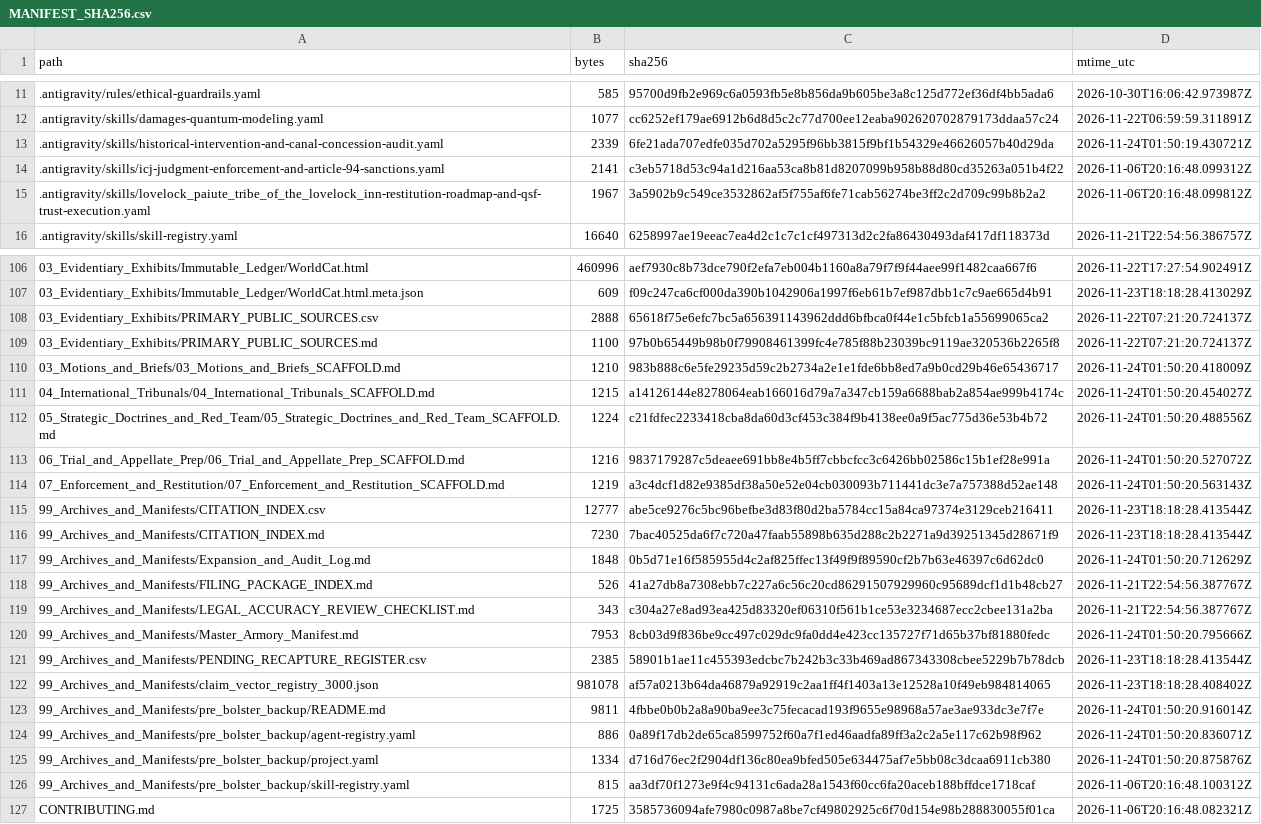
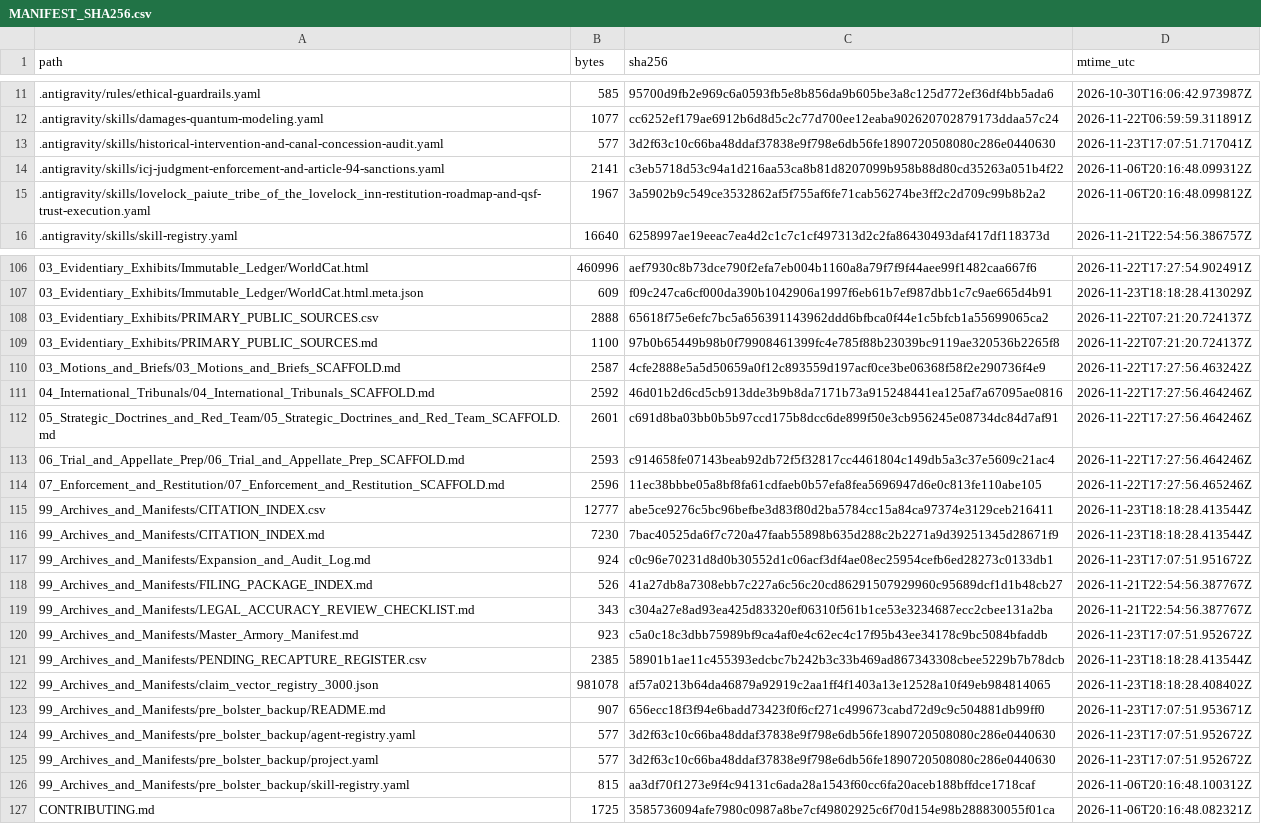
Before and after one commit to GlobalRestitutionAlliance/turtle-island-us-nv-lovelock-paiute-tribe-of-the-lovelock-in-master-litigation, a CSV file: 99_Archives_and_Manifests/MANIFEST_SHA256.csv, drawn as a sheet; only a part is shown, gaps mark what is left out; the diff covers the shown part only.

```diff
--- a/99_Archives_and_Manifests/MANIFEST_SHA256.csv
+++ b/99_Archives_and_Manifests/MANIFEST_SHA256.csv
@@ -12,3 +12,3 @@ path,bytes,sha256,mtime_utc
 .antigravity/skills/damages-quantum-modeling.yaml,1077,cc6252ef179ae6912b6d8d5c2c77d700ee12eaba902620702879173ddaa57c24,2026-11-22T06:59:59.311891Z
-.antigravity/skills/historical-intervention-and-canal-concession-audit.yaml,2339,6fe21ada707edfe035d702a5295f96bb3815f9bf1b54329e46626057b40d29da,2026-11-24T01:50:19.430721Z
+.antigravity/skills/historical-intervention-and-canal-concession-audit.yaml,577,3d2f63c10c66ba48ddaf37838e9f798e6db56fe1890720508080c286e0440630,2026-11-23T17:07:51.717041Z
 .antigravity/skills/icj-judgment-enforcement-and-article-94-sanctions.yaml,2141,c3eb5718d53c94a1d216aa53ca8b81d8207099b958b88d80cd35263a051b4f22,2026-11-06T20:16:48.099312Z
@@ -109,18 +109,18 @@ path,bytes,sha256,mtime_utc
 03_Evidentiary_Exhibits/PRIMARY_PUBLIC_SOURCES.md,1100,97b0b65449b98b0f79908461399fc4e785f88b23039bc9119ae320536b2265f8,2026-11-22T07:21:20.724137Z
-03_Motions_and_Briefs/03_Motions_and_Briefs_SCAFFOLD.md,1210,983b888c6e5fe29235d59c2b2734a2e1e1fde6bb8ed7a9b0cd29b46e65436717,2026-11-24T01:50:20.418009Z
-04_International_Tribunals/04_International_Tribunals_SCAFFOLD.md,1215,a14126144e8278064eab166016d79a7a347cb159a6688bab2a854ae999b4174c,2026-11-24T01:50:20.454027Z
-05_Strategic_Doctrines_and_Red_Team/05_Strategic_Doctrines_and_Red_Team_SCAFFOLD.md,1224,c21fdfec2233418cba8da60d3cf453c384f9b4138ee0a9f5ac775d36e53b4b72,2026-11-24T01:50:20.488556Z
-06_Trial_and_Appellate_Prep/06_Trial_and_Appellate_Prep_SCAFFOLD.md,1216,9837179287c5deaee691bb8e4b5ff7cbbcfcc3c6426bb02586c15b1ef28e991a,2026-11-24T01:50:20.527072Z
-07_Enforcement_and_Restitution/07_Enforcement_and_Restitution_SCAFFOLD.md,1219,a3c4dcf1d82e9385df38a50e52e04cb030093b711441dc3e7a757388d52ae148,2026-11-24T01:50:20.563143Z
+03_Motions_and_Briefs/03_Motions_and_Briefs_SCAFFOLD.md,2587,4cfe2888e5a5d50659a0f12c893559d197acf0ce3be06368f58f2e290736f4e9,2026-11-22T17:27:56.463242Z
+04_International_Tribunals/04_International_Tribunals_SCAFFOLD.md,2592,46d01b2d6cd5cb913dde3b9b8da7171b73a915248441ea125af7a67095ae0816,2026-11-22T17:27:56.464246Z
+05_Strategic_Doctrines_and_Red_Team/05_Strategic_Doctrines_and_Red_Team_SCAFFOLD.md,2601,c691d8ba03bb0b5b97ccd175b8dcc6de899f50e3cb956245e08734dc84d7af91,2026-11-22T17:27:56.464246Z
+06_Trial_and_Appellate_Prep/06_Trial_and_Appellate_Prep_SCAFFOLD.md,2593,c914658fe07143beab92db72f5f32817cc4461804c149db5a3c37e5609c21ac4,2026-11-22T17:27:56.464246Z
+07_Enforcement_and_Restitution/07_Enforcement_and_Restitution_SCAFFOLD.md,2596,11ec38bbbe05a8bf8fa61cdfaeb0b57efa8fea5696947d6e0c813fe110abe105,2026-11-22T17:27:56.465246Z
 99_Archives_and_Manifests/CITATION_INDEX.csv,12777,abe5ce9276c5bc96befbe3d83f80d2ba5784cc15a84ca97374e3129ceb216411,2026-11-23T18:18:28.413544Z
 99_Archives_and_Manifests/CITATION_INDEX.md,7230,7bac40525da6f7c720a47faab55898b635d288c2b2271a9d39251345d28671f9,2026-11-23T18:18:28.413544Z
-99_Archives_and_Manifests/Expansion_and_Audit_Log.md,1848,0b5d71e16f585955d4c2af825ffec13f49f9f89590cf2b7b63e46397c6d62dc0,2026-11-24T01:50:20.712629Z
+99_Archives_and_Manifests/Expansion_and_Audit_Log.md,924,c0c96e70231d8d0b30552d1c06acf3df4ae08ec25954cefb6ed28273c0133db1,2026-11-23T17:07:51.951672Z
 99_Archives_and_Manifests/FILING_PACKAGE_INDEX.md,526,41a27db8a7308ebb7c227a6c56c20cd86291507929960c95689dcf1d1b48cb27,2026-11-21T22:54:56.387767Z
 99_Archives_and_Manifests/LEGAL_ACCURACY_REVIEW_CHECKLIST.md,343,c304a27e8ad93ea425d83320ef06310f561b1ce53e3234687ecc2cbee131a2ba,2026-11-21T22:54:56.387767Z
-99_Archives_and_Manifests/Master_Armory_Manifest.md,7953,8cb03d9f836be9cc497c029dc9fa0dd4e423cc135727f71d65b37bf81880fedc,2026-11-24T01:50:20.795666Z
+99_Archives_and_Manifests/Master_Armory_Manifest.md,923,c5a0c18c3dbb75989bf9ca4af0e4c62ec4c17f95b43ee34178c9bc5084bfaddb,2026-11-23T17:07:51.952672Z
 99_Archives_and_Manifests/PENDING_RECAPTURE_REGISTER.csv,2385,58901b1ae11c455393edcbc7b242b3c33b469ad867343308cbee5229b7b78dcb,2026-11-23T18:18:28.413544Z
 99_Archives_and_Manifests/claim_vector_registry_3000.json,981078,af57a0213b64da46879a92919c2aa1ff4f1403a13e12528a10f49eb984814065,2026-11-23T18:18:28.408402Z
-99_Archives_and_Manifests/pre_bolster_backup/README.md,9811,4fbbe0b0b2a8a90ba9ee3c75fecacad193f9655e98968a57ae3ae933dc3e7f7e,2026-11-24T01:50:20.916014Z
-99_Archives_and_Manifests/pre_bolster_backup/agent-registry.yaml,886,0a89f17db2de65ca8599752f60a7f1ed46aadfa89ff3a2c2a5e117c62b98f962,2026-11-24T01:50:20.836071Z
-99_Archives_and_Manifests/pre_bolster_backup/project.yaml,1334,d716d76ec2f2904df136c80ea9bfed505e634475af7e5bb08c3dcaa6911cb380,2026-11-24T01:50:20.875876Z
+99_Archives_and_Manifests/pre_bolster_backup/README.md,907,656ecc18f3f94e6badd73423f0f6cf271c499673cabd72d9c9c504881db99ff0,2026-11-23T17:07:51.953671Z
+99_Archives_and_Manifests/pre_bolster_backup/agent-registry.yaml,577,3d2f63c10c66ba48ddaf37838e9f798e6db56fe1890720508080c286e0440630,2026-11-23T17:07:51.952672Z
+99_Archives_and_Manifests/pre_bolster_backup/project.yaml,577,3d2f63c10c66ba48ddaf37838e9f798e6db56fe1890720508080c286e0440630,2026-11-23T17:07:51.952672Z
 99_Archives_and_Manifests/pre_bolster_backup/skill-registry.yaml,815,aa3df70f1273e9f4c94131c6ada28a1543f60cc6fa20aceb188bffdce1718caf,2026-11-06T20:16:48.100312Z
```
Also changed, not shown: 77 edited cells elsewhere in this file, 37 other files.
